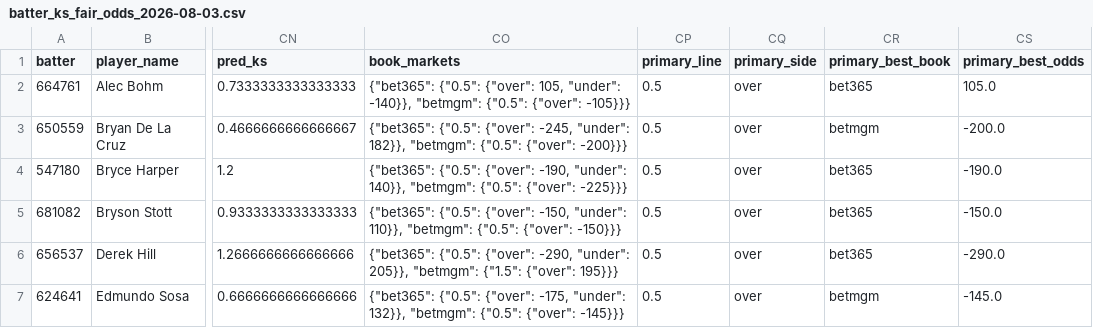
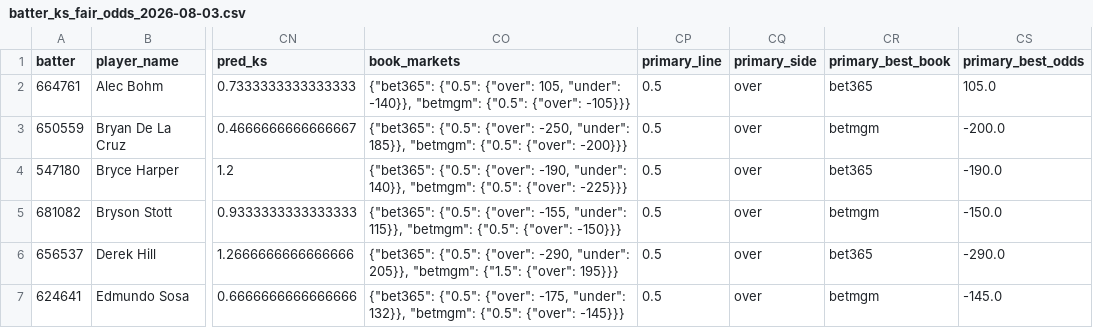
Before and after one commit to cryptobatmanEV/mlb-prop-engine, a CSV file: data/outputs/batter_ks_fair_odds_2026-08-03.csv, drawn as a sheet; only a part is shown, gaps mark what is left out; the diff covers the shown part only; the diff names each change by its address in the sheet, - before the commit and + after, or states it on an @@ line.

```diff
--- a/data/outputs/batter_ks_fair_odds_2026-08-03.csv
+++ b/data/outputs/batter_ks_fair_odds_2026-08-03.csv
-CO3 (book_markets): …{"0.5": {"over": -245, "under": 182}}, "betmgm": {"0.5":…
+CO3 (book_markets): …{"0.5": {"over": -250, "under": 185}}, "betmgm": {"0.5":…
-CO5 (book_markets): …{"0.5": {"over": -150, "under": 110}}, "betmgm": {"0.5":…
+CO5 (book_markets): …{"0.5": {"over": -155, "under": 115}}, "betmgm": {"0.5":…
-CR5 (primary_best_book): bet365
+CR5 (primary_best_book): betmgm
```
Also changed, not shown: 11 edited cells elsewhere in this file, data/outputs/fair_odds_2026-08-03.csv, data/outputs/hits_fair_odds_2026-08-03.csv, 1 other file.
